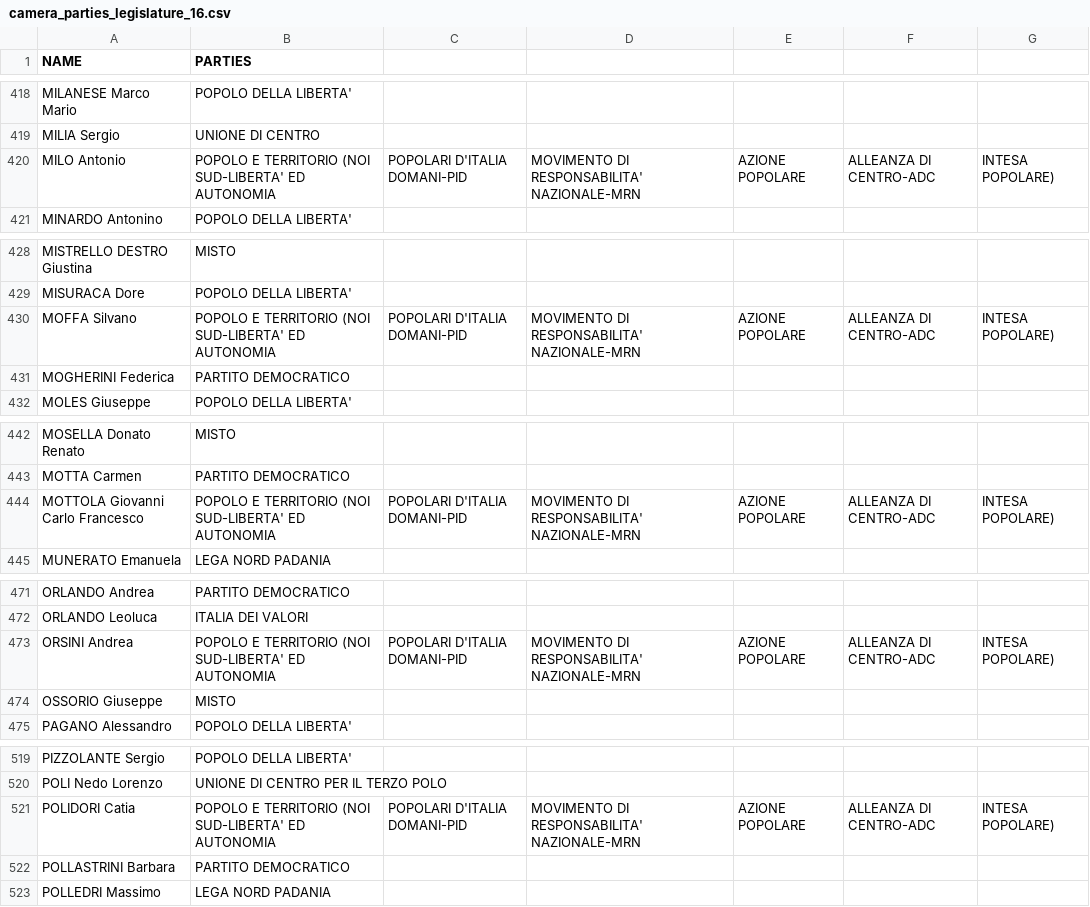
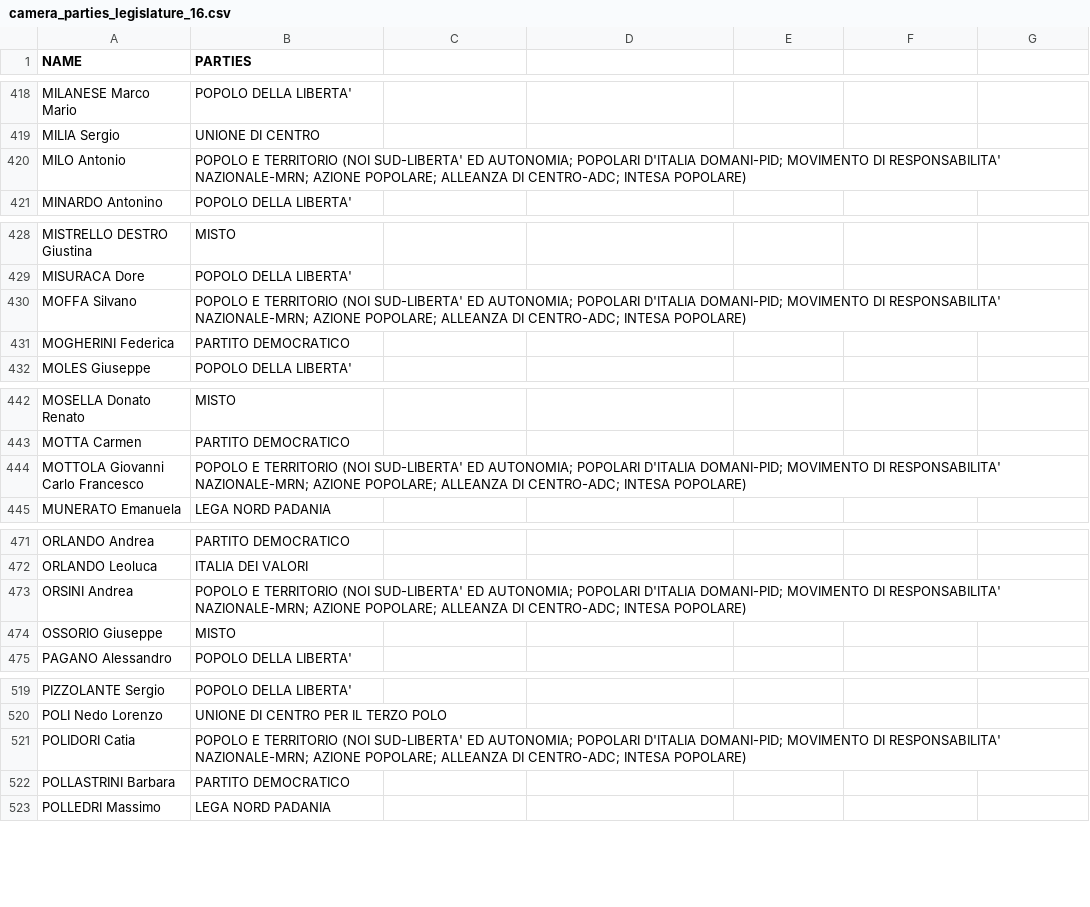
Before and after one commit to damianiroberta/italian_deputies_and_senators, a CSV file: camera_parties_legislature_16.csv, drawn as a sheet; only a part is shown, gaps mark what is left out; the diff covers the shown part only.

```diff
--- a/camera_parties_legislature_16.csv
+++ b/camera_parties_legislature_16.csv
@@ -419,3 +419,3 @@ MILANESE Marco Mario,POPOLO DELLA LIBERTA'
 MILIA Sergio,UNIONE DI CENTRO
-MILO Antonio,POPOLO E TERRITORIO (NOI SUD-LIBERTA' ED AUTONOMIA, POPOLARI D'ITALIA DOMANI-PID, MOVIMENTO DI RESPONSABILITA' NAZIONALE-MRN, AZIONE POPOLARE, ALLEANZA DI CENTRO-ADC, INTESA POPOLARE)
+MILO Antonio,POPOLO E TERRITORIO (NOI SUD-LIBERTA' ED AUTONOMIA; POPOLARI D'ITALIA DOMANI-PID; MOVIMENTO DI RESPONSABILITA' NAZIONALE-MRN; AZIONE POPOLARE; ALLEANZA DI CENTRO-ADC; INTESA POPOLARE)
 MINARDO Antonino,POPOLO DELLA LIBERTA'
@@ -429,3 +429,3 @@ MISTRELLO DESTRO Giustina,MISTO
 MISURACA Dore,POPOLO DELLA LIBERTA'
-MOFFA Silvano,POPOLO E TERRITORIO (NOI SUD-LIBERTA' ED AUTONOMIA, POPOLARI D'ITALIA DOMANI-PID, MOVIMENTO DI RESPONSABILITA' NAZIONALE-MRN, AZIONE POPOLARE, ALLEANZA DI CENTRO-ADC, INTESA POPOLARE)
+MOFFA Silvano,POPOLO E TERRITORIO (NOI SUD-LIBERTA' ED AUTONOMIA; POPOLARI D'ITALIA DOMANI-PID; MOVIMENTO DI RESPONSABILITA' NAZIONALE-MRN; AZIONE POPOLARE; ALLEANZA DI CENTRO-ADC; INTESA POPOLARE)
 MOGHERINI Federica,PARTITO DEMOCRATICO
@@ -443,3 +443,3 @@ MOSELLA Donato Renato,MISTO
 MOTTA Carmen,PARTITO DEMOCRATICO
-MOTTOLA Giovanni Carlo Francesco,POPOLO E TERRITORIO (NOI SUD-LIBERTA' ED AUTONOMIA, POPOLARI D'ITALIA DOMANI-PID, MOVIMENTO DI RESPONSABILITA' NAZIONALE-MRN, AZIONE POPOLARE, ALLEANZA DI CENTRO-ADC, INTESA POPOLARE)
+MOTTOLA Giovanni Carlo Francesco,POPOLO E TERRITORIO (NOI SUD-LIBERTA' ED AUTONOMIA; POPOLARI D'ITALIA DOMANI-PID; MOVIMENTO DI RESPONSABILITA' NAZIONALE-MRN; AZIONE POPOLARE; ALLEANZA DI CENTRO-ADC; INTESA POPOLARE)
 MUNERATO Emanuela,LEGA NORD PADANIA
@@ -472,3 +472,3 @@ ORLANDO Andrea,PARTITO DEMOCRATICO
 ORLANDO Leoluca,ITALIA DEI VALORI
-ORSINI Andrea,POPOLO E TERRITORIO (NOI SUD-LIBERTA' ED AUTONOMIA, POPOLARI D'ITALIA DOMANI-PID, MOVIMENTO DI RESPONSABILITA' NAZIONALE-MRN, AZIONE POPOLARE, ALLEANZA DI CENTRO-ADC, INTESA POPOLARE)
+ORSINI Andrea,POPOLO E TERRITORIO (NOI SUD-LIBERTA' ED AUTONOMIA; POPOLARI D'ITALIA DOMANI-PID; MOVIMENTO DI RESPONSABILITA' NAZIONALE-MRN; AZIONE POPOLARE; ALLEANZA DI CENTRO-ADC; INTESA POPOLARE)
 OSSORIO Giuseppe,MISTO
@@ -520,3 +520,3 @@ PIZZOLANTE Sergio,POPOLO DELLA LIBERTA'
 POLI Nedo Lorenzo,UNIONE DI CENTRO PER IL TERZO POLO
-POLIDORI Catia,POPOLO E TERRITORIO (NOI SUD-LIBERTA' ED AUTONOMIA, POPOLARI D'ITALIA DOMANI-PID, MOVIMENTO DI RESPONSABILITA' NAZIONALE-MRN, AZIONE POPOLARE, ALLEANZA DI CENTRO-ADC, INTESA POPOLARE)
+POLIDORI Catia,POPOLO E TERRITORIO (NOI SUD-LIBERTA' ED AUTONOMIA; POPOLARI D'ITALIA DOMANI-PID; MOVIMENTO DI RESPONSABILITA' NAZIONALE-MRN; AZIONE POPOLARE; ALLEANZA DI CENTRO-ADC; INTESA POPOLARE)
 POLLASTRINI Barbara,PARTITO DEMOCRATICO
```
Also changed, not shown: 96 edited cells elsewhere in this file.
